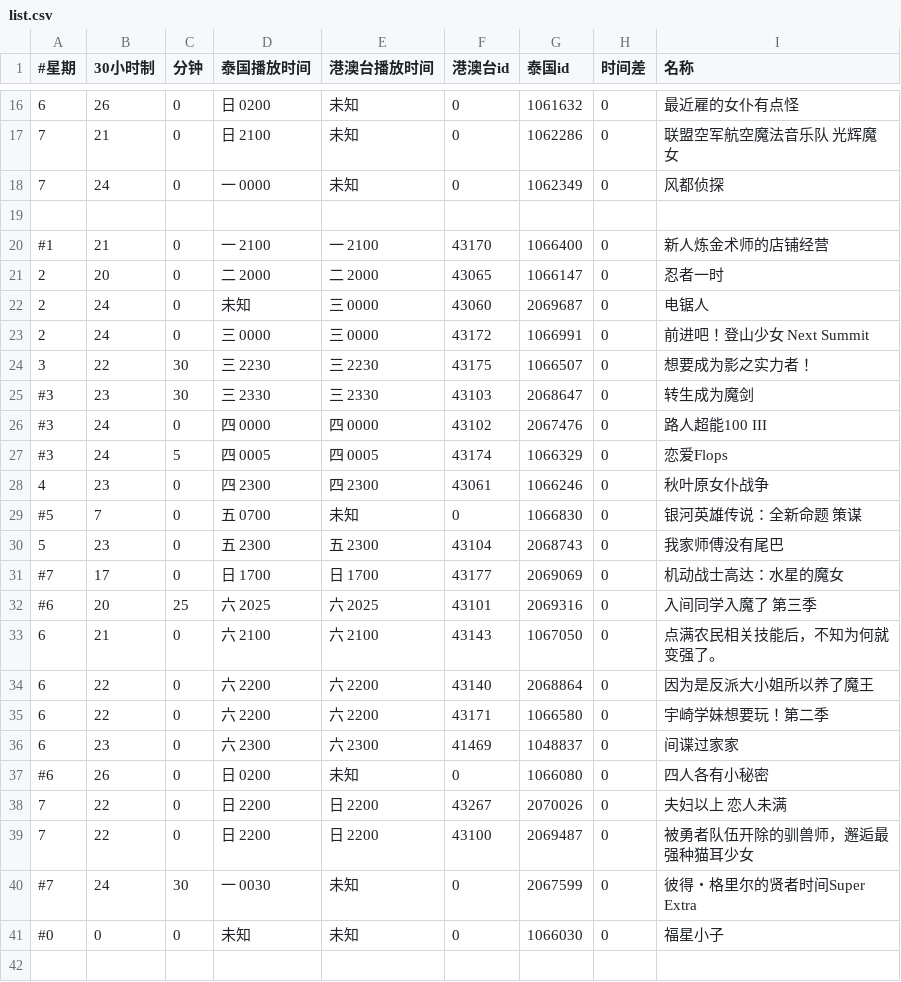
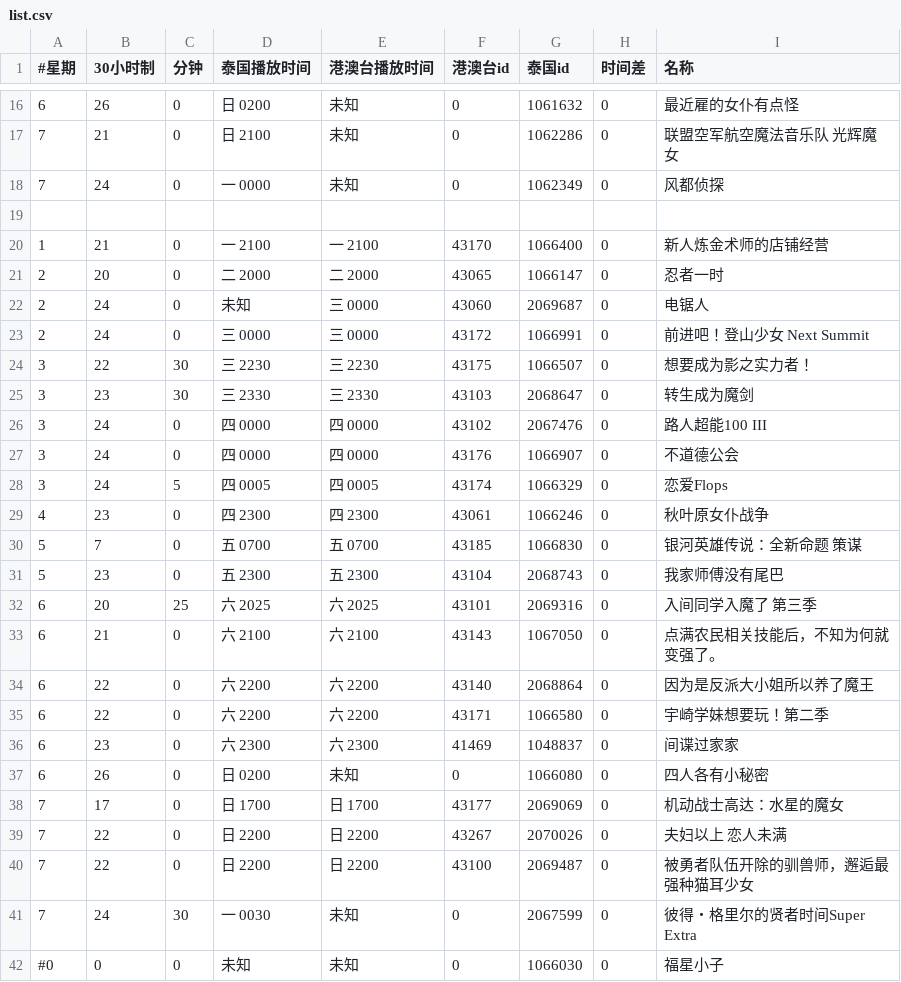
Before and after one commit to david082321/FurrySub, a CSV file: list.csv, drawn as a sheet; only a part is shown, gaps mark what is left out.

Commit message:
修正新番時間

```diff
--- a/list.csv
+++ b/list.csv
@@ -19,3 +19,3 @@
 
-#1,21,0,一 2100,一 2100,43170,1066400,0,新人炼金术师的店铺经营
+1,21,0,一 2100,一 2100,43170,1066400,0,新人炼金术师的店铺经营
 2,20,0,二 2000,二 2000,43065,1066147,0,忍者一时
@@ -24,10 +24,10 @@
 3,22,30,三 2230,三 2230,43175,1066507,0,想要成为影之实力者！
-#3,23,30,三 2330,三 2330,43103,2068647,0,转生成为魔剑
-#3,24,0,四 0000,四 0000,43102,2067476,0,路人超能100 III
-#3,24,5,四 0005,四 0005,43174,1066329,0,恋爱Flops
+3,23,30,三 2330,三 2330,43103,2068647,0,转生成为魔剑
+3,24,0,四 0000,四 0000,43102,2067476,0,路人超能100 III
+3,24,0,四 0000,四 0000,43176,1066907,0,不道德公会
+3,24,5,四 0005,四 0005,43174,1066329,0,恋爱Flops
 4,23,0,四 2300,四 2300,43061,1066246,0,秋叶原女仆战争
-#5,7,0,五 0700,未知,0,1066830,0,银河英雄传说：全新命题 策谋
+5,7,0,五 0700,五 0700,43185,1066830,0,银河英雄传说：全新命题 策谋
 5,23,0,五 2300,五 2300,43104,2068743,0,我家师傅没有尾巴
-#7,17,0,日 1700,日 1700,43177,2069069,0,机动战士高达：水星的魔女
-#6,20,25,六 2025,六 2025,43101,2069316,0,入间同学入魔了 第三季
+6,20,25,六 2025,六 2025,43101,2069316,0,入间同学入魔了 第三季
 6,21,0,六 2100,六 2100,43143,1067050,0,点满农民相关技能后，不知为何就变强了。
@@ -36,6 +36,7 @@
 6,23,0,六 2300,六 2300,41469,1048837,0,间谍过家家
-#6,26,0,日 0200,未知,0,1066080,0,四人各有小秘密
+6,26,0,日 0200,未知,0,1066080,0,四人各有小秘密
+7,17,0,日 1700,日 1700,43177,2069069,0,机动战士高达：水星的魔女
 7,22,0,日 2200,日 2200,43267,2070026,0,夫妇以上 恋人未满
 7,22,0,日 2200,日 2200,43100,2069487,0,被勇者队伍开除的驯兽师，邂逅最强种猫耳少女
-#7,24,30,一 0030,未知,0,2067599,0,彼得・格里尔的贤者时间Super Extra
+7,24,30,一 0030,未知,0,2067599,0,彼得・格里尔的贤者时间Super Extra
 #0,0,0,未知,未知,0,1066030,0,福星小子
```
